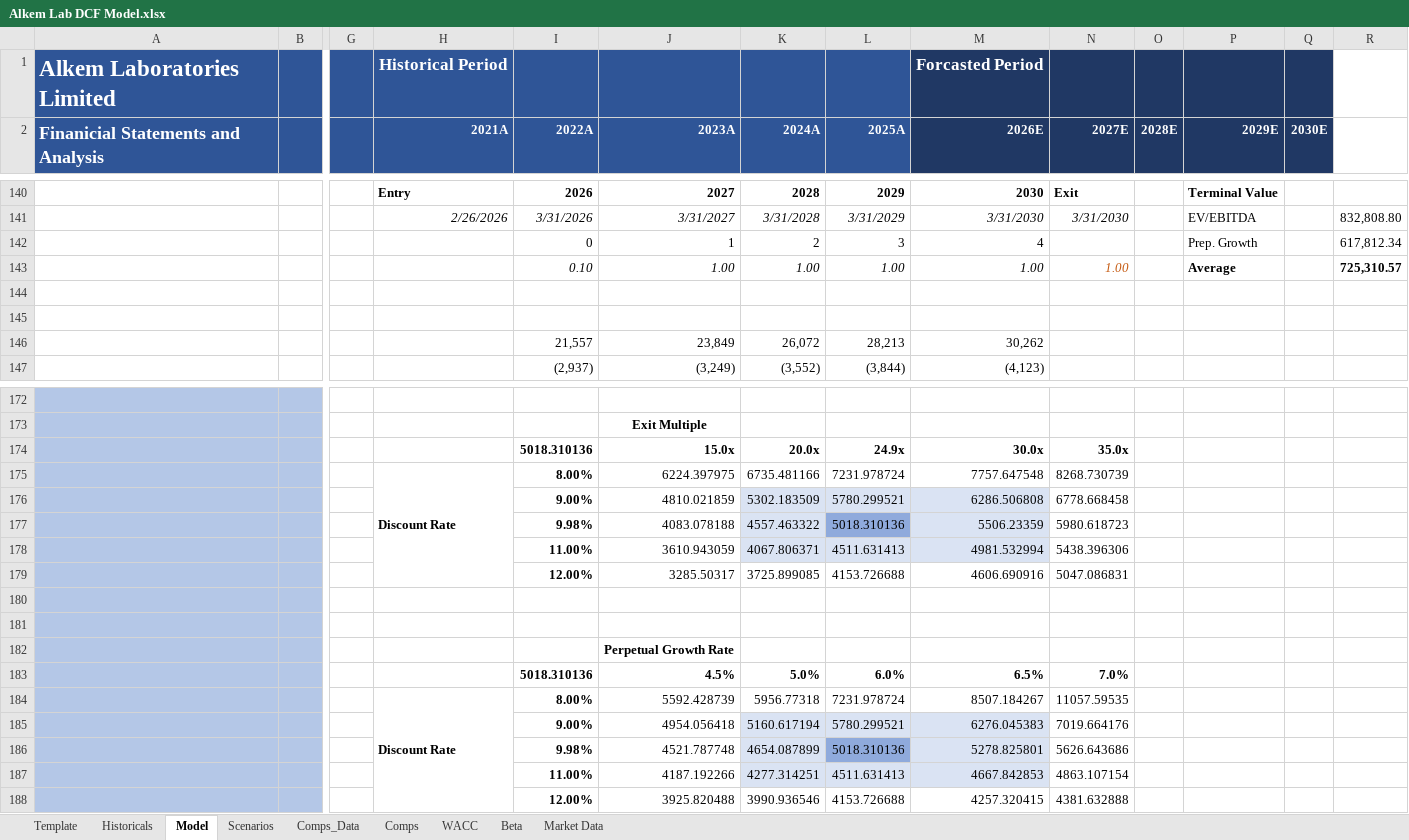
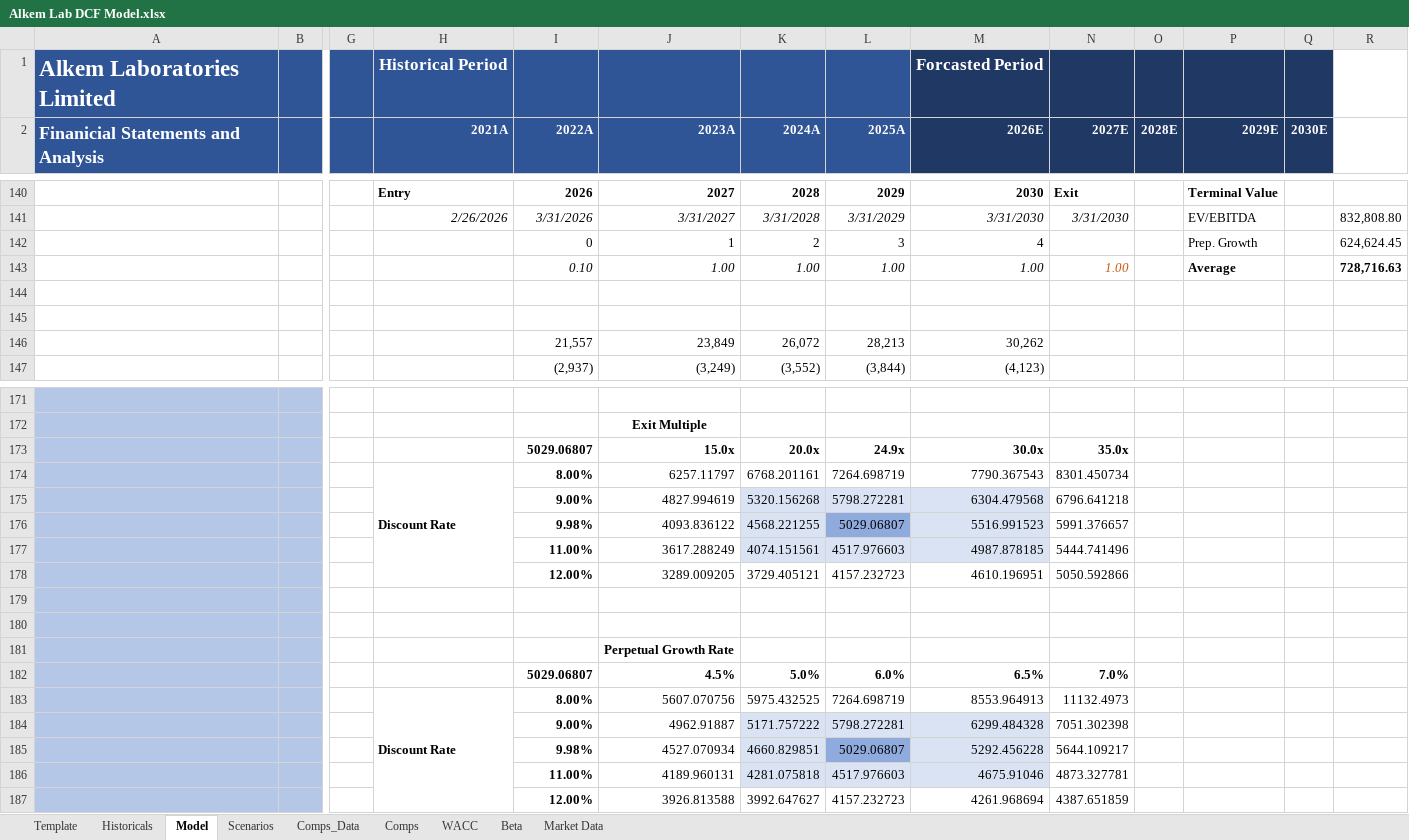
Before and after one commit to anujquants/Alkem-Laboratories-DCF-Model, an Excel workbook: Alkem Lab DCF Model.xlsx, sheet Model, drawn as a sheet; only a part is shown, gaps mark what is left out; values as stored, in another font and other column widths than the file's, no borders; removed rows and columns are numbered as before the commit, all else as after; rows hold the shown columns only; the diff covers the shown part only; the diff names each change by its address in the sheet, - before the commit and + after, or states it on an @@ line.

Commit message:
Add files via upload

```diff
--- a/Alkem Lab DCF Model.xlsx (sheet Model)
+++ b/Alkem Lab DCF Model.xlsx (sheet Model)
-R142: 617,812.34
+R142: 624,624.45
-R143: 725,310.57
+R143: 728,716.63
-I173 (2022A): 5018.310136
+I173 (2022A): 5029.06807
-row 175:  |  |  | Discount Rate | 8.00% | 6224.397975 | 6735.481166 | 7231.978724 | 7757.647548 | 8268.730739
-row 176:  |  |  |  | 9.00% | 4810.021859 | 5302.183509 | 5780.299521 | 6286.506808 | 6778.668458
-row 177:  |  |  |  | 9.98% | 4083.078188 | 4557.463322 | 5018.310136 | 5506.23359 | 5980.618723
-row 178:  |  |  |  | 11.00% | 3610.943059 | 4067.806371 | 4511.631413 | 4981.532994 | 5438.396306
-row 179:  |  |  |  | 12.00% | 3285.50317 | 3725.899085 | 4153.726688 | 4606.690916 | 5047.086831
+row 174:  |  |  | Discount Rate | 8.00% | 6257.11797 | 6768.201161 | 7264.698719 | 7790.367543 | 8301.450734
+row 175:  |  |  |  | 9.00% | 4827.994619 | 5320.156268 | 5798.272281 | 6304.479568 | 6796.641218
+row 176:  |  |  |  | 9.98% | 4093.836122 | 4568.221255 | 5029.06807 | 5516.991523 | 5991.376657
+row 177:  |  |  |  | 11.00% | 3617.288249 | 4074.151561 | 4517.976603 | 4987.878185 | 5444.741496
+row 178:  |  |  |  | 12.00% | 3289.009205 | 3729.405121 | 4157.232723 | 4610.196951 | 5050.592866
-I182 (2022A): 5018.310136
+I182 (2022A): 5029.06807
-row 184:  |  |  | Discount Rate | 8.00% | 5592.428739 | 5956.77318 | 7231.978724 | 8507.184267 | 11057.59535
-row 185:  |  |  |  | 9.00% | 4954.056418 | 5160.617194 | 5780.299521 | 6276.045383 | 7019.664176
-row 186:  |  |  |  | 9.98% | 4521.787748 | 4654.087899 | 5018.310136 | 5278.825801 | 5626.643686
-row 187:  |  |  |  | 11.00% | 4187.192266 | 4277.314251 | 4511.631413 | 4667.842853 | 4863.107154
-row 188:  |  |  |  | 12.00% | 3925.820488 | 3990.936546 | 4153.726688 | 4257.320415 | 4381.632888
+row 183:  |  |  | Discount Rate | 8.00% | 5607.070756 | 5975.432525 | 7264.698719 | 8553.964913 | 11132.4973
+row 184:  |  |  |  | 9.00% | 4962.91887 | 5171.757222 | 5798.272281 | 6299.484328 | 7051.302398
+row 185:  |  |  |  | 9.98% | 4527.070934 | 4660.829851 | 5029.06807 | 5292.456228 | 5644.109217
+row 186:  |  |  |  | 11.00% | 4189.960131 | 4281.075818 | 4517.976603 | 4675.91046 | 4873.327781
+row 187:  |  |  |  | 12.00% | 3926.813588 | 3992.647627 | 4157.232723 | 4261.968694 | 4387.651859
```
Also changed, not shown: 3 added rows, 4 removed rows and 5 edited cells elsewhere in this sheet, formulas that keep their value.
